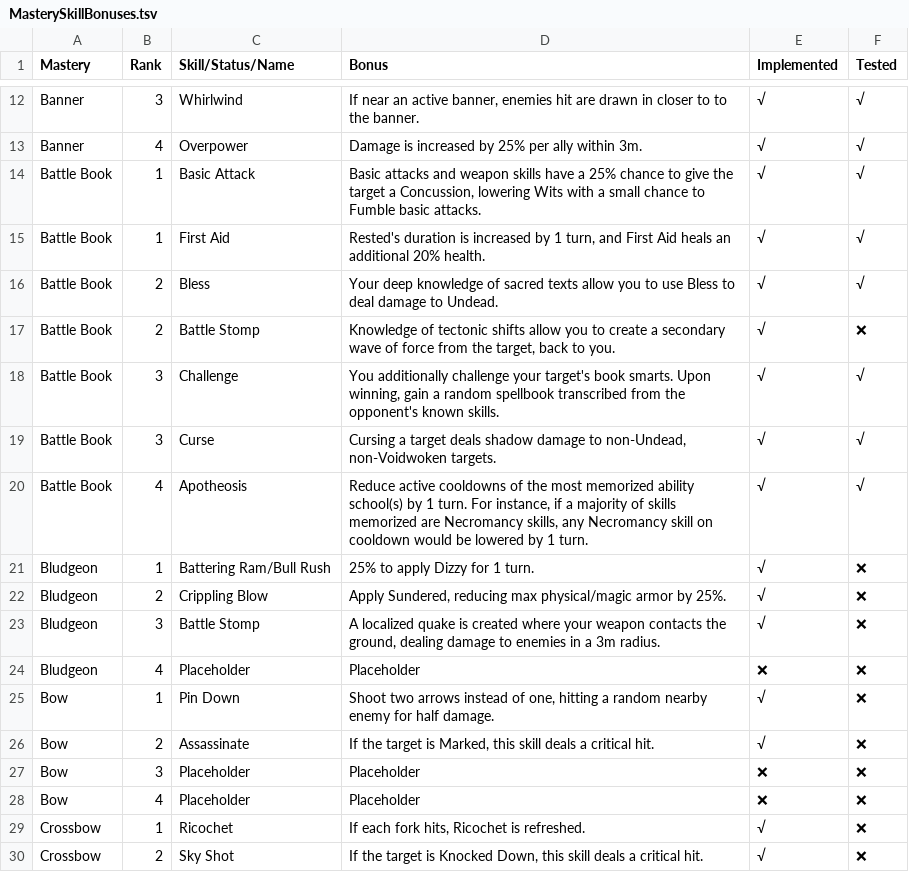
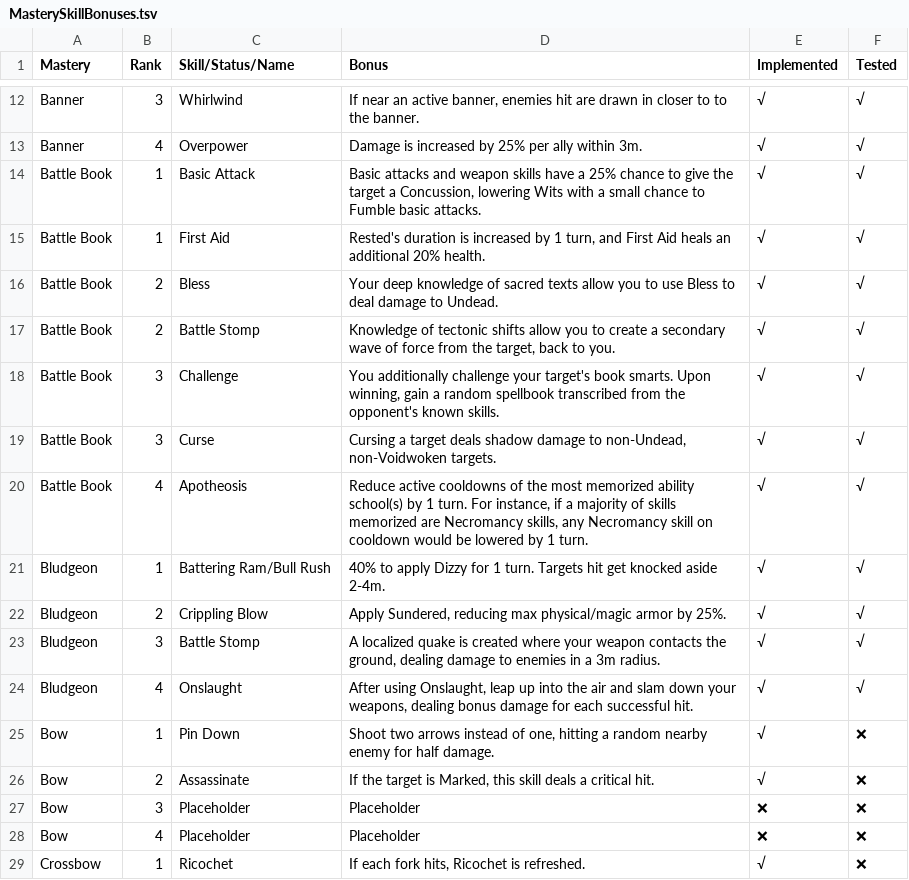
Before and after one commit to LaughingLeader-DOS2-Mods/WeaponExpansion, a TSV file: Spreadsheets/MasterySkillBonuses.tsv, drawn as a sheet; only a part is shown, gaps mark what is left out; the shorter side is filled out with more unchanged rows.

Commit message:
Implement new Bludgeon mastery bonuses

```diff
--- a/Spreadsheets/MasterySkillBonuses.tsv
+++ b/Spreadsheets/MasterySkillBonuses.tsv
@@ -16,3 +16,3 @@ Battle Book	1	First Aid	Rested's duration is increased by 1 turn, and First Aid
 Battle Book	2	Bless	Your deep knowledge of sacred texts allow you to use Bless to deal damage to Undead.	√	√
-Battle Book	2	Battle Stomp	Knowledge of tectonic shifts allow you to create a secondary wave of force from the target, back to you.	√	❌
+Battle Book	2	Battle Stomp	Knowledge of tectonic shifts allow you to create a secondary wave of force from the target, back to you.	√	√
 Battle Book	3	Challenge	You additionally challenge your target's book smarts. Upon winning, gain a random spellbook transcribed from the opponent's known skills.	√	√
@@ -20,6 +20,6 @@ Battle Book	3	Curse	Cursing a target deals shadow damage to non-Undead, non-Void
 Battle Book	4	Apotheosis	Reduce active cooldowns of the most memorized ability school(s) by 1 turn. For instance, if a majority of skills memorized are Necromancy skills, any Necromancy skill on cooldown would be lowered by 1 turn.	√	√
-Bludgeon	1	Battering Ram/Bull Rush	25% to apply Dizzy for 1 turn.	√	❌
-Bludgeon	2	Crippling Blow	Apply Sundered, reducing max physical/magic armor by 25%.	√	❌
-Bludgeon	3	Battle Stomp	A localized quake is created where your weapon contacts the ground, dealing damage to enemies in a 3m radius.	√	❌
-Bludgeon	4	Placeholder	Placeholder	❌	❌
+Bludgeon	1	Battering Ram/Bull Rush	40% to apply Dizzy for 1 turn. Targets hit get knocked aside 2-4m.	√	√
+Bludgeon	2	Crippling Blow	Apply Sundered, reducing max physical/magic armor by 25%.	√	√
+Bludgeon	3	Battle Stomp	A localized quake is created where your weapon contacts the ground, dealing damage to enemies in a 3m radius.	√	√
+Bludgeon	4	Onslaught	After using Onslaught, leap up into the air and slam down your weapons, dealing bonus damage for each successful hit.	√	√
 Bow	1	Pin Down	Shoot two arrows instead of one, hitting a random nearby enemy for half damage.	√	❌
```
Also changed, not shown: Spreadsheets/MasteryPassiveBonuses.tsv, 9 other files.
